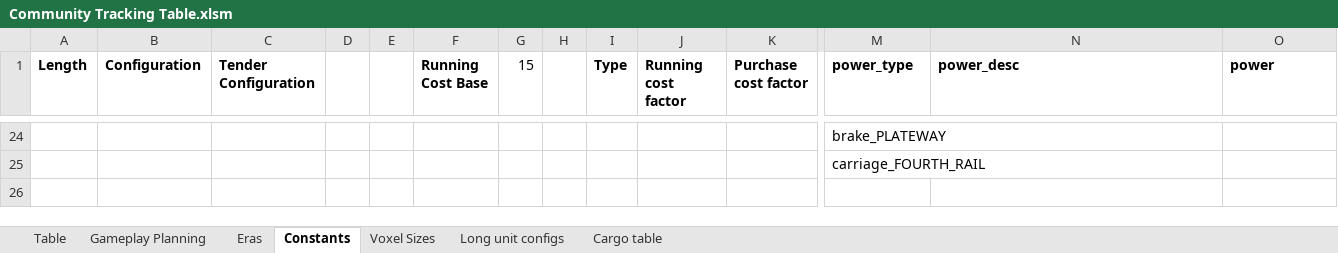
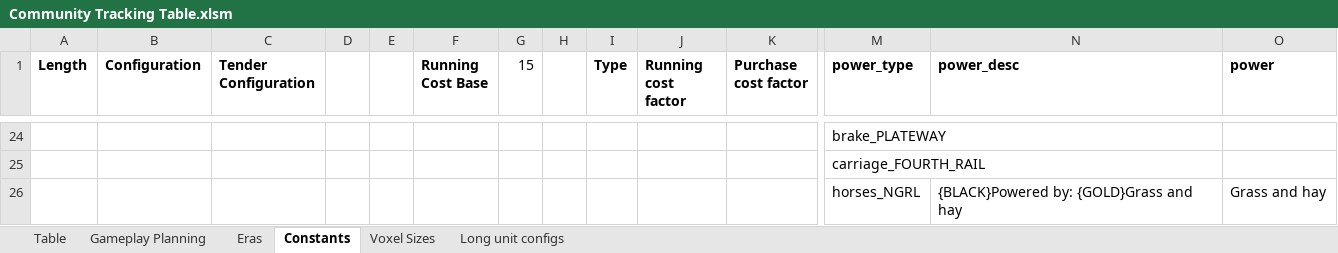
Before and after one commit to mattkimber/timberwolfs_trains, an Excel workbook: Community Tracking Table.xlsm, sheet Constants, drawn as a sheet; only a part is shown, gaps mark what is left out; values as stored, in another font and other column widths than the file's, no borders; rows hold the shown columns only; the diff names each change by its address in the sheet, - before the commit and + after, or states it on an @@ line.

Commit message:
add narrow gauge horse and wagon

```diff
--- a/Community Tracking Table.xlsm (sheet Constants)
+++ b/Community Tracking Table.xlsm (sheet Constants)
-sheet tab: Cargo table
+row 26:  |  |  |  |  |  |  |  |  |  |  | horses_NGRL | {BLACK}Powered by: {GOLD}Grass and hay | Grass and hay
```
Also changed, not shown: sheet Table, sheet Gameplay Planning, 23 other files.
